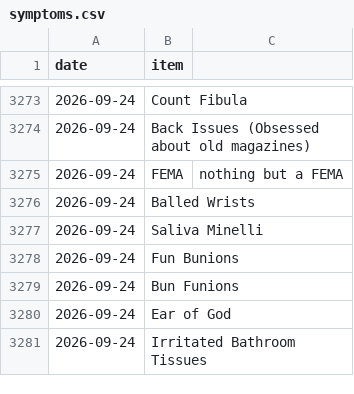
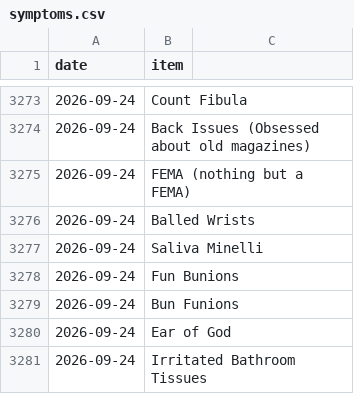
Before and after one commit to SpikeyBXL/thursdaywavelengths, a CSV file: data/symptoms.csv, drawn as a sheet; only a part is shown, gaps mark what is left out; removed rows and columns are numbered as before the commit, all else as after; the diff names each change by its address in the sheet, - before the commit and + after, or states it on an @@ line.

Commit message:
Fix formatting of FEMA entry in symptoms.csv

```diff
--- a/data/symptoms.csv
+++ b/data/symptoms.csv
-row 3275: 2026-09-24 | FEMA | nothing but a FEMA
+row 3275: 2026-09-24 | FEMA (nothing but a FEMA)
```
